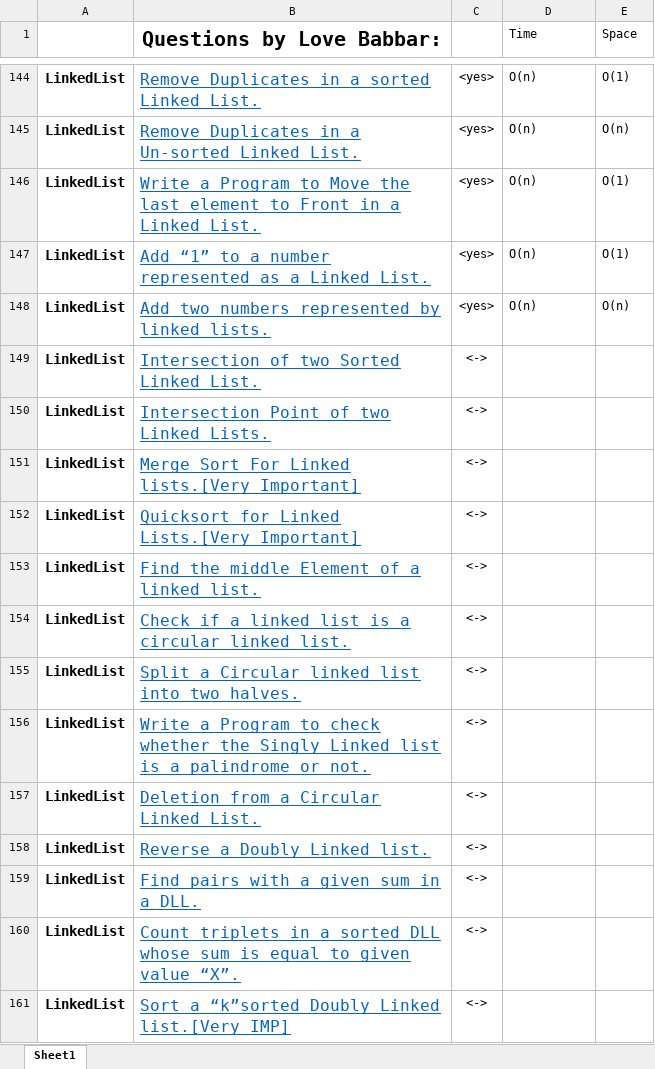
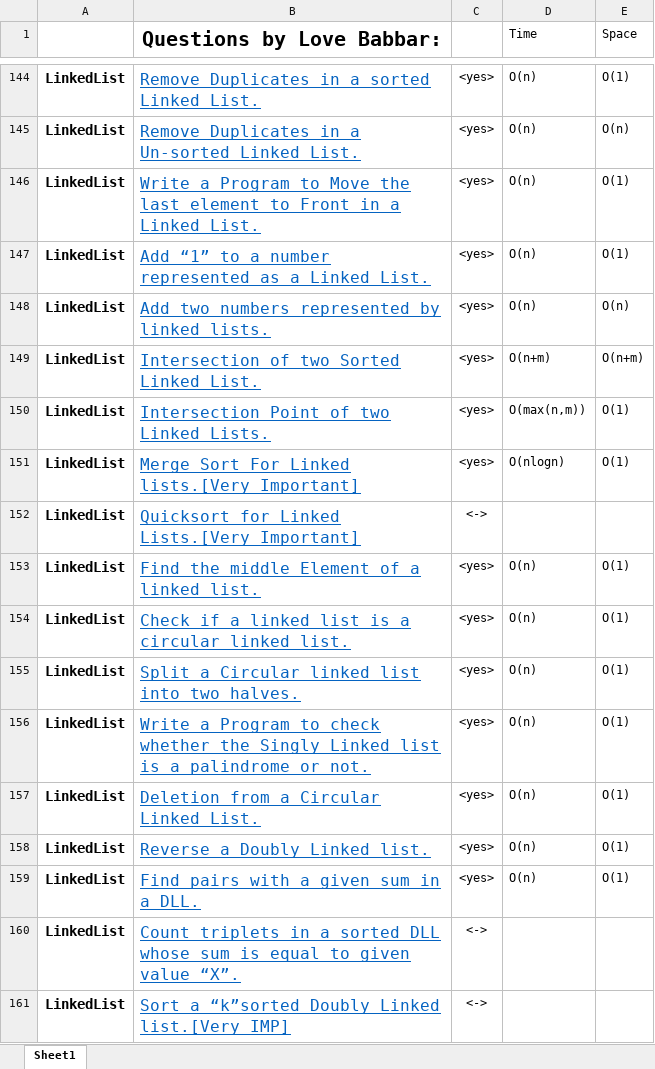
Before and after one commit to aditya26032002/cpp_Codes, an Excel workbook: 450series/450series_babbar.xlsx, sheet Sheet1, drawn as a sheet; only a part is shown, gaps mark what is left out; values as stored, in another font and other column widths than the file's, no borders; the diff names each change by its address in the sheet, - before the commit and + after, or states it on an @@ line.

```diff
--- a/450series/450series_babbar.xlsx (sheet Sheet1)
+++ b/450series/450series_babbar.xlsx (sheet Sheet1)
-C149:C151: <->
+C149:C151: <yes>
-D149 (Time): (empty)
+D149 (Time): O(n+m)
-E149 (Space): (empty)
+E149 (Space): O(n+m)
-D150 (Time): (empty)
+D150 (Time): O(max(n,m))
-E150:E151 (Space): (empty)
+E150:E151 (Space): O(1)
-D151 (Time): (empty)
+D151 (Time): O(nlogn)
-C153:C159: <->
+C153:C159: <yes>
-D153:D159 (Time): (empty)
+D153:D159 (Time): O(n)
-E153:E159 (Space): (empty)
+E153:E159 (Space): O(1)
```
Also changed, not shown: 18 other files.
